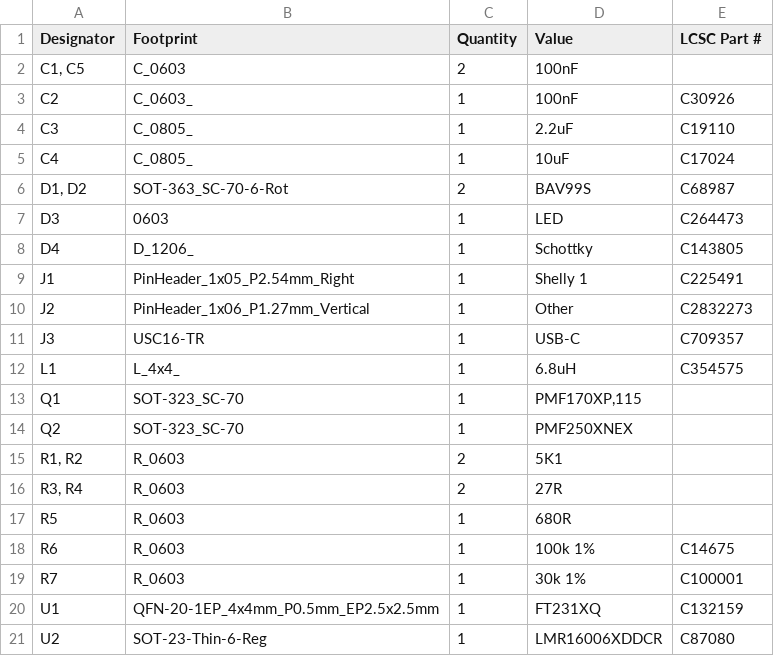
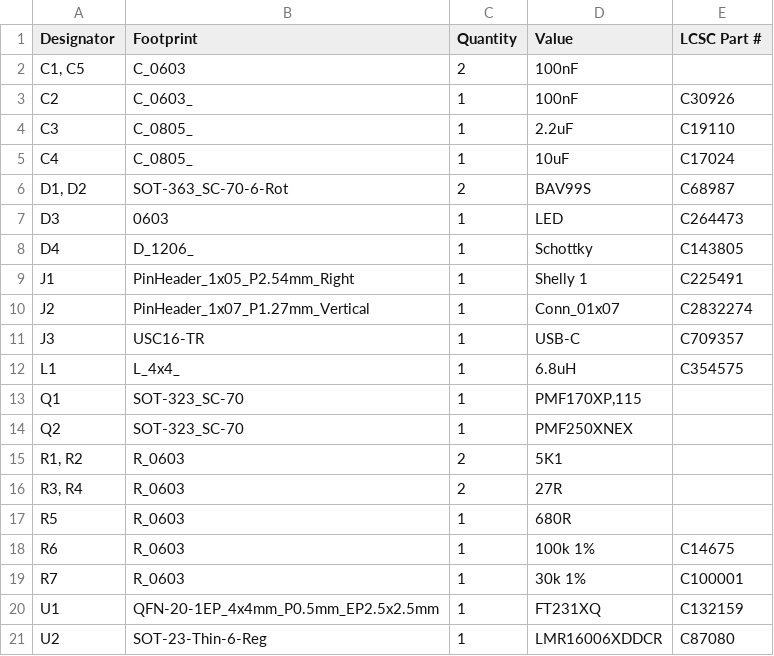
Before and after one commit to revk/Tasmotizer-PCB, a CSV file: PCB/Tas/production/bom.csv, drawn as a sheet.

```diff
--- a/PCB/Tas/production/bom.csv
+++ b/PCB/Tas/production/bom.csv
@@ -9,3 +9,3 @@ D4,D_1206_,1,Schottky,C143805
 J1,PinHeader_1x05_P2.54mm_Right,1,Shelly 1,C225491
-J2,PinHeader_1x06_P1.27mm_Vertical,1,Other,C2832273
+J2,PinHeader_1x07_P1.27mm_Vertical,1,Conn_01x07,C2832274
 J3,USC16-TR,1,USB-C,C709357
```
Also changed, not shown: PCB/Tas/production/positions.csv, 7 other files.
